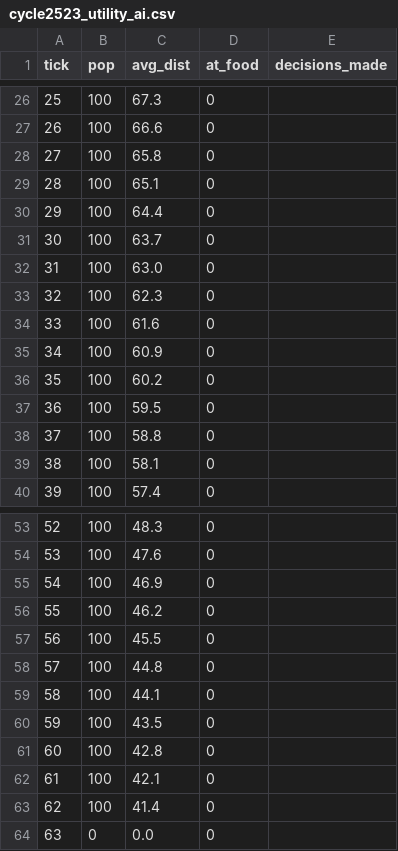
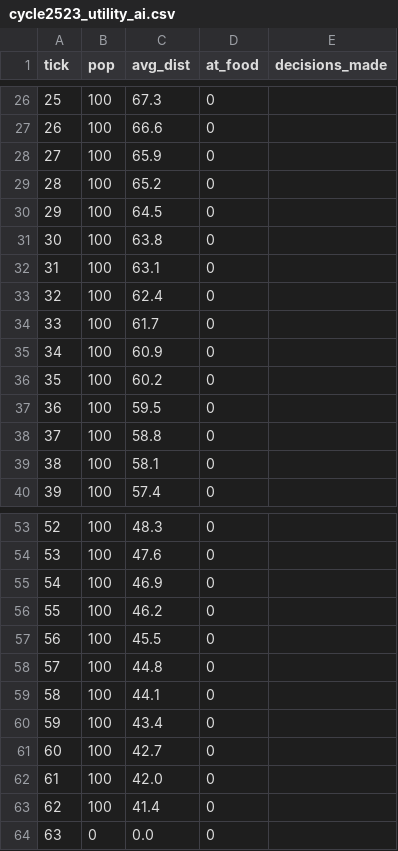
Before and after one commit to mrdirno/nested-resonance-memory-archive, a CSV file: experiments/results/cycle2523_utility_ai.csv, drawn as a sheet; only a part is shown, gaps mark what is left out.

Commit message:
Cycle 2523: The Refactor - Utility AI implemented. Agents now use dynamic scoring for decisions. Movement logic remains finicky.

```diff
--- a/experiments/results/cycle2523_utility_ai.csv
+++ b/experiments/results/cycle2523_utility_ai.csv
@@ -27,9 +27,9 @@ tick,pop,avg_dist,at_food,decisions_made
 26,100,66.6,0
-27,100,65.8,0
-28,100,65.1,0
-29,100,64.4,0
-30,100,63.7,0
-31,100,63.0,0
-32,100,62.3,0
-33,100,61.6,0
+27,100,65.9,0
+28,100,65.2,0
+29,100,64.5,0
+30,100,63.8,0
+31,100,63.1,0
+32,100,62.4,0
+33,100,61.7,0
 34,100,60.9,0
@@ -59,5 +59,5 @@ tick,pop,avg_dist,at_food,decisions_made
 58,100,44.1,0
-59,100,43.5,0
-60,100,42.8,0
-61,100,42.1,0
+59,100,43.4,0
+60,100,42.7,0
+61,100,42.0,0
 62,100,41.4,0
```
Also changed, not shown: 1 other file.
